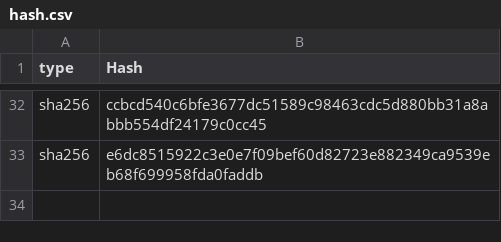
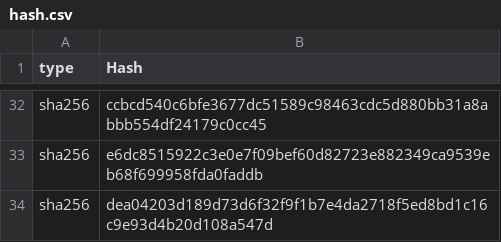
Before and after one commit to bomoca/hash, a CSV file: hash.csv, drawn as a sheet; only a part is shown, gaps mark what is left out.

Commit message:
hash.csv

```diff
--- a/hash.csv
+++ b/hash.csv
@@ -33 +33,2 @@ sha256,ccbcd540c6bfe3677dc51589c98463cdc5d880bb31a8abbb554df24179c0cc45
 sha256,e6dc8515922c3e0e7f09bef60d82723e882349ca9539eb68f699958fda0faddb
+sha256,dea04203d189d73d6f32f9f1b7e4da2718f5ed8bd1c16c9e93d4b20d108a547d
```
